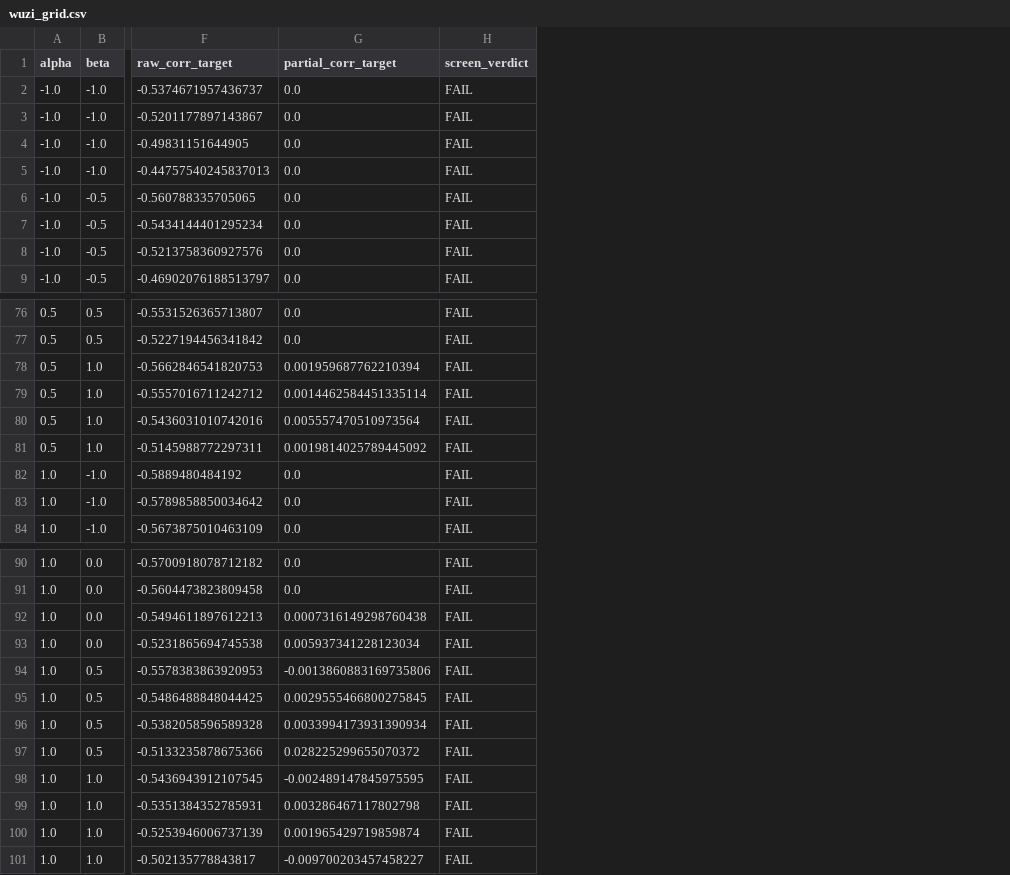
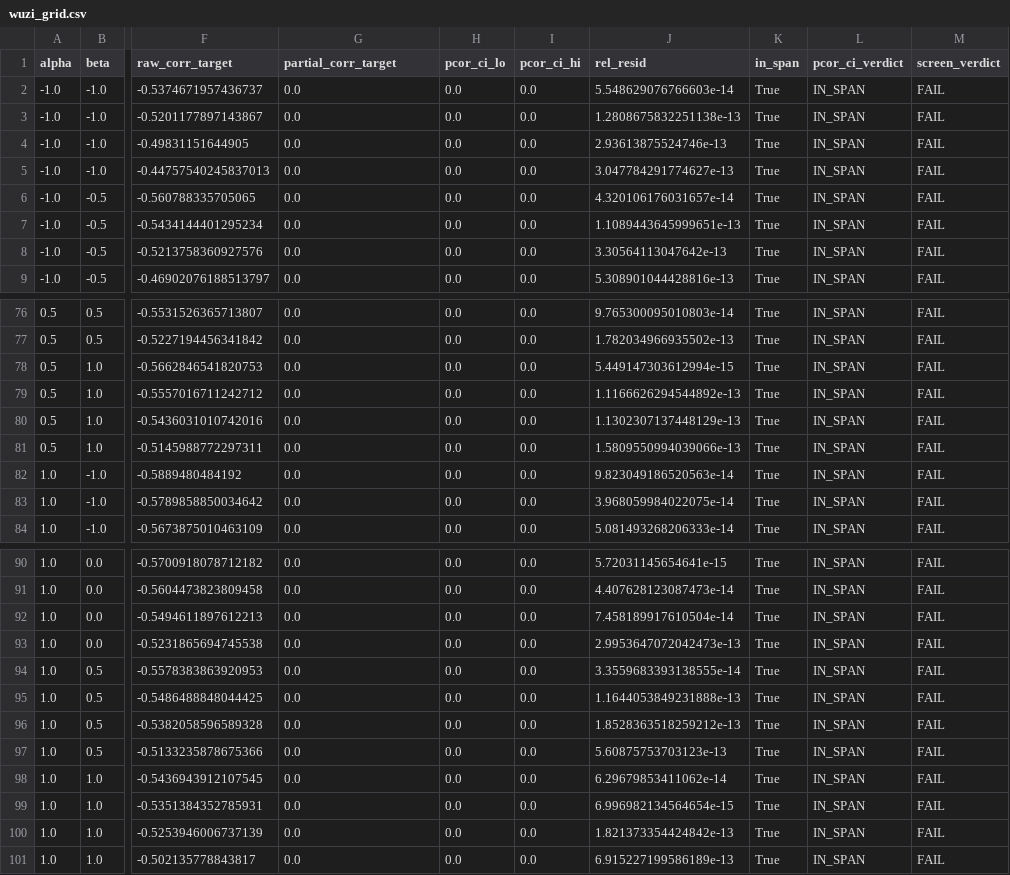
Before and after one commit to Singati2/topological-index-orthogonality, a CSV file: results/esol/wuzi_grid.csv, drawn as a sheet; only a part is shown, gaps mark what is left out; the diff covers the shown part only; the diff names each change by its address in the sheet, - before the commit and + after, or states it on an @@ line.

```diff
--- a/results/esol/wuzi_grid.csv
+++ b/results/esol/wuzi_grid.csv
+column H (pcor_ci_lo), rows 2-9: all 0.0; rows 76-84: all 0.0; rows 90-101: all 0.0
+column I (pcor_ci_hi), rows 2-9: all 0.0; rows 76-84: all 0.0; rows 90-101: all 0.0
+column J (rel_resid), rows 2-9: 5.548629076766603e-14 | 1.2808675832251138e-13 | 2.93613875524746e-13 | 3.047784291774627e-13 | 4.320106176031657e-14 | 1.1089443645999651e-13 | 3.30564113047642e-13 | 5.308901044428816e-13; rows 76-84: 9.765300095010803e-14 | 1.782034966935502e-13 | 5.449147303612994e-15 | 1.1166626294544892e-13 | 1.1302307137448129e-13 | 1.5809550994039066e-13 | 9.823049186520563e-14 | 3.968059984022075e-14 | 5.081493268206333e-14; rows 90-101: 5.72031145654641e-15 | 4.407628123087473e-14 | 7.458189917610504e-14 | 2.9953647072042473e-13 | 3.3559683393138555e-14 | 1.1644053849231888e-13 | 1.8528363518259212e-13 | 5.60875753703123e-13 | 6.29679853411062e-14 | 6.996982134564654e-15 | 1.821373354424842e-13 | 6.915227199586189e-13
+column K (in_span), rows 2-9: all True; rows 76-84: all True; rows 90-101: all True
+column L (pcor_ci_verdict), rows 2-9: all IN_SPAN; rows 76-84: all IN_SPAN; rows 90-101: all IN_SPAN
-G78 (partial_corr_target): 0.001959687762210394
+G78 (partial_corr_target): 0.0
-G79 (partial_corr_target): 0.0014462584451335114
+G79 (partial_corr_target): 0.0
-G80 (partial_corr_target): 0.005557470510973564
+G80 (partial_corr_target): 0.0
-G81 (partial_corr_target): 0.0019814025789445092
+G81 (partial_corr_target): 0.0
-G92 (partial_corr_target): 0.0007316149298760438
+G92 (partial_corr_target): 0.0
-G93 (partial_corr_target): 0.005937341228123034
+G93 (partial_corr_target): 0.0
-G94 (partial_corr_target): -0.0013860883169735806
+G94 (partial_corr_target): 0.0
-G95 (partial_corr_target): 0.0029555466800275845
+G95 (partial_corr_target): 0.0
-G96 (partial_corr_target): 0.0033994173931390934
+G96 (partial_corr_target): 0.0
-G97 (partial_corr_target): 0.028225299655070372
+G97 (partial_corr_target): 0.0
-G98 (partial_corr_target): -0.002489147845975595
+G98 (partial_corr_target): 0.0
-G99 (partial_corr_target): 0.003286467117802798
+G99 (partial_corr_target): 0.0
-G100 (partial_corr_target): 0.001965429719859874
+G100 (partial_corr_target): 0.0
-G101 (partial_corr_target): -0.009700203457458227
+G101 (partial_corr_target): 0.0
```
Also changed, not shown: 1 edited cell elsewhere in this file, results/freesolv/wuzi_grid.csv, results/lipophilicity/wuzi_grid.csv, 23 other files.
